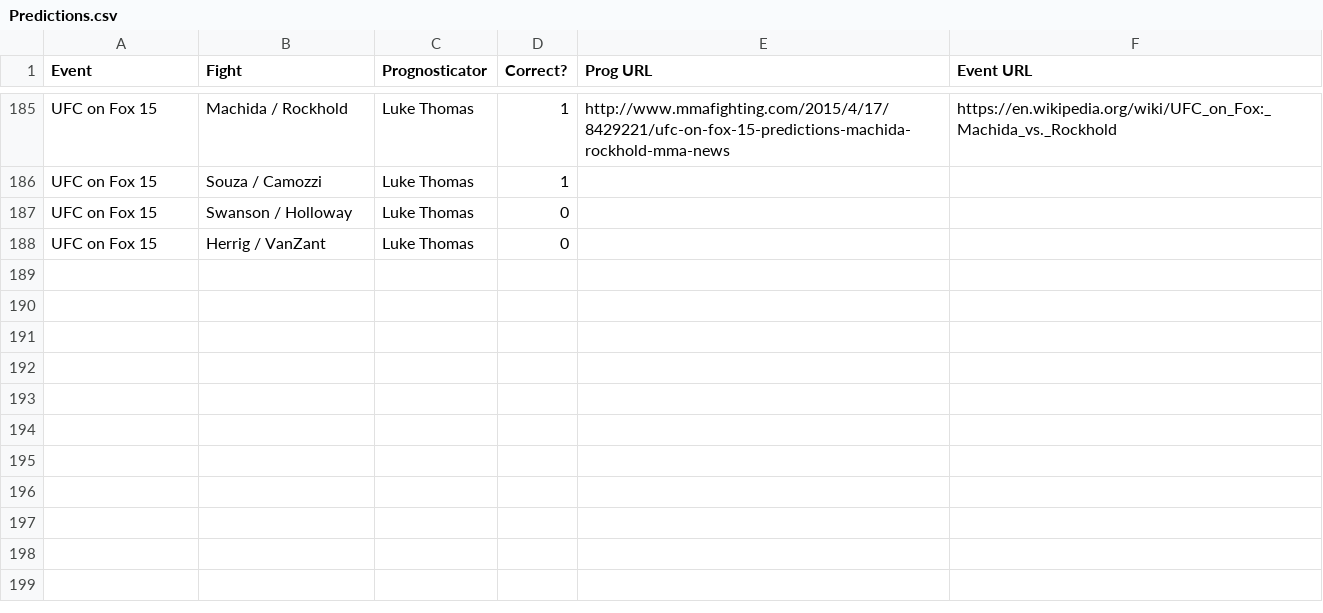
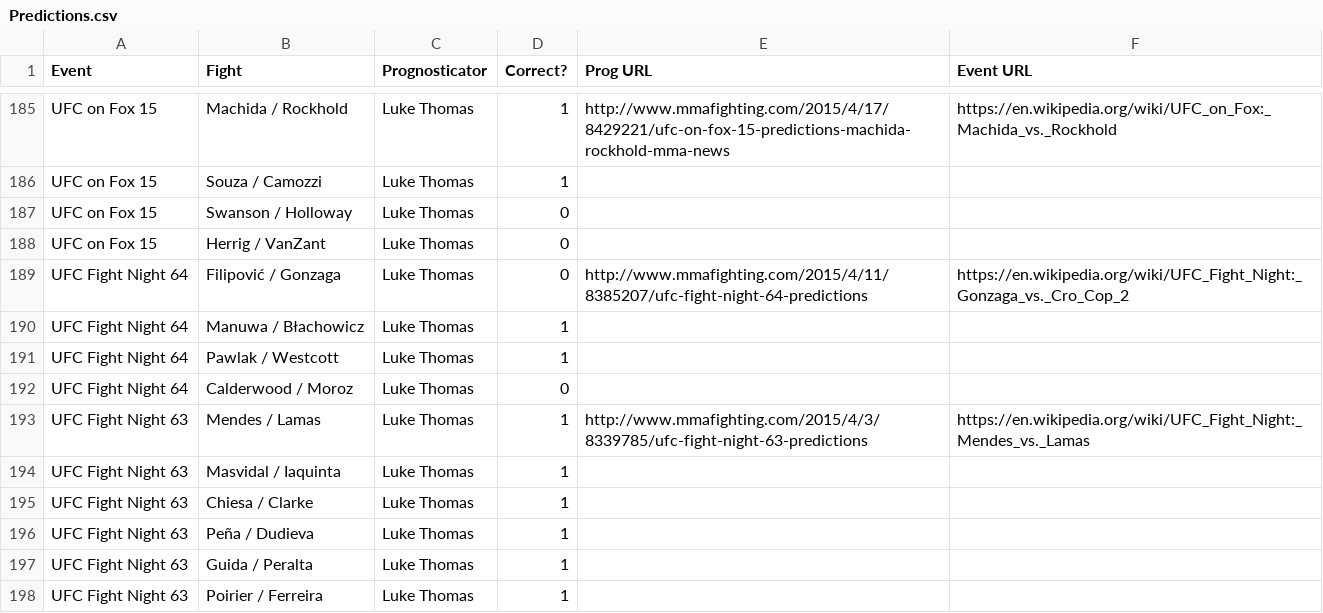
Before and after one commit to codetojoy/MMA_Prediction_Tracker, a CSV file: Predictions.csv, drawn as a sheet; only a part is shown, gaps mark what is left out; the diff names each change by its address in the sheet, - before the commit and + after, or states it on an @@ line.

Commit message:
incremental change as part of a frenzy of activity

```diff
--- a/Predictions.csv
+++ b/Predictions.csv
+row 189: UFC Fight Night 64 | Filipović / Gonzaga | Luke Thomas | 0 | http://www.mmafighting.com/2015/4/11/8385207/ufc-fight-night-64-predictions | https://en.wikipedia.org/wiki/UFC_Fight_Night:_Gonzaga_vs._Cro_Cop_2
+row 190: UFC Fight Night 64 | Manuwa / Błachowicz | Luke Thomas | 1
+row 191: UFC Fight Night 64 | Pawlak / Westcott | Luke Thomas | 1
+row 192: UFC Fight Night 64 | Calderwood / Moroz | Luke Thomas | 0
+row 193: UFC Fight Night 63 | Mendes / Lamas | Luke Thomas | 1 | http://www.mmafighting.com/2015/4/3/8339785/ufc-fight-night-63-predictions | https://en.wikipedia.org/wiki/UFC_Fight_Night:_Mendes_vs._Lamas
+row 194: UFC Fight Night 63 | Masvidal / Iaquinta | Luke Thomas | 1
+row 195: UFC Fight Night 63 | Chiesa / Clarke | Luke Thomas | 1
+row 196: UFC Fight Night 63 | Peña / Dudieva | Luke Thomas | 1
+row 197: UFC Fight Night 63 | Guida / Peralta | Luke Thomas | 1
+row 198: UFC Fight Night 63 | Poirier / Ferreira | Luke Thomas | 1
```
